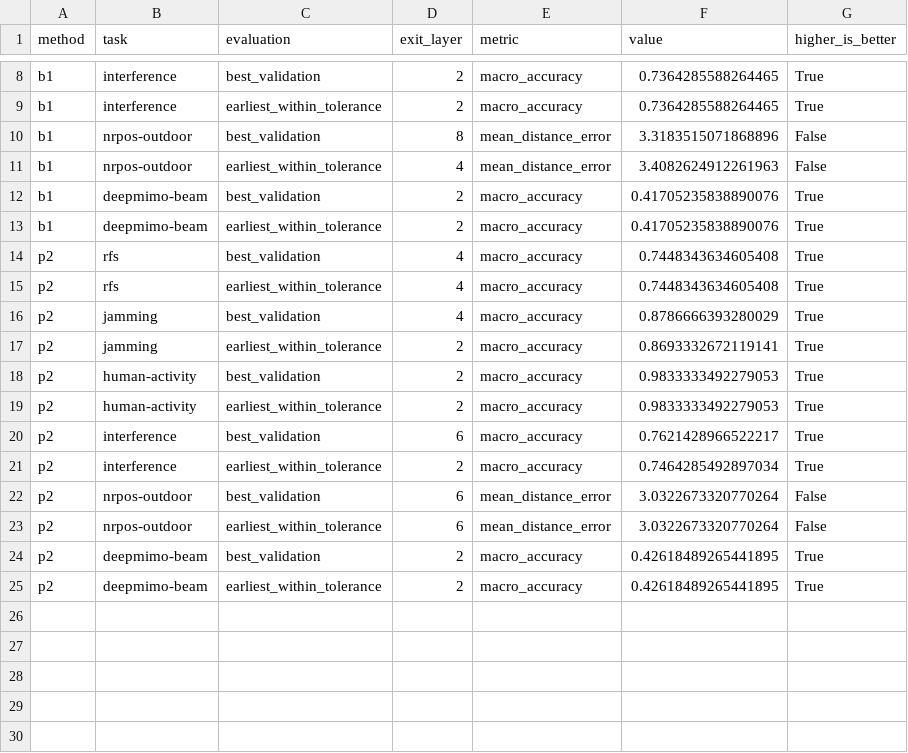
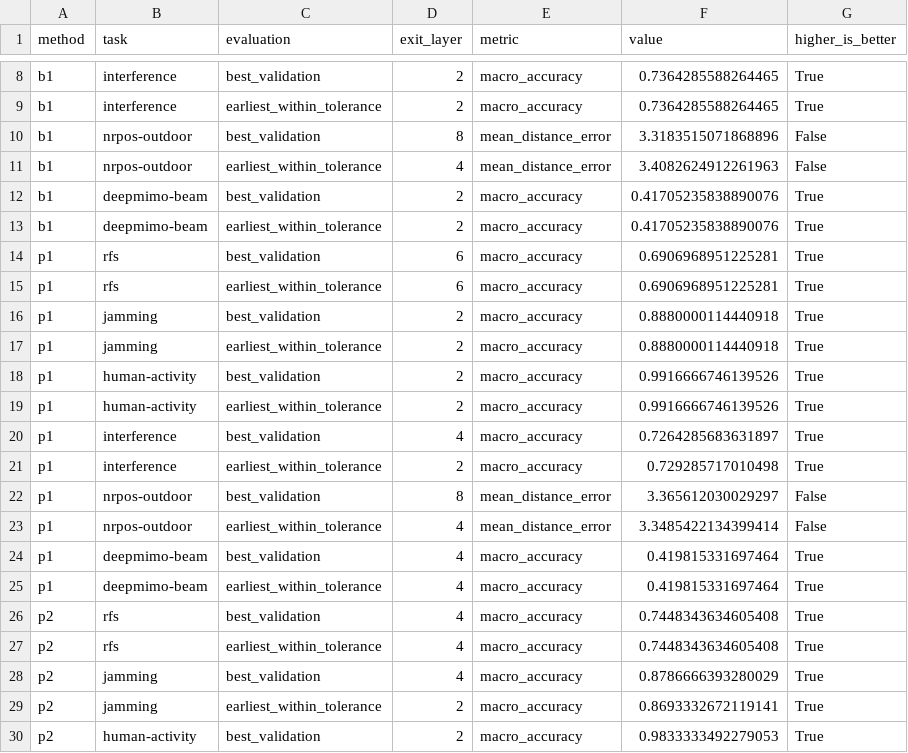
Before and after one commit to MuhammadSufyanHaider01/Hierarchical-MultiScaleJEPA, a CSV file: reports/masking_study/time_n6/table_selected_exits.csv, drawn as a sheet; only a part is shown, gaps mark what is left out; the shorter side is filled out with more unchanged rows.

```diff
--- a/reports/masking_study/time_n6/table_selected_exits.csv
+++ b/reports/masking_study/time_n6/table_selected_exits.csv
@@ -13,2 +13,14 @@ b1,deepmimo-beam,best_validation,2,macro_accuracy,0.41705235838890076,True
 b1,deepmimo-beam,earliest_within_tolerance,2,macro_accuracy,0.41705235838890076,True
+p1,rfs,best_validation,6,macro_accuracy,0.6906968951225281,True
+p1,rfs,earliest_within_tolerance,6,macro_accuracy,0.6906968951225281,True
+p1,jamming,best_validation,2,macro_accuracy,0.8880000114440918,True
+p1,jamming,earliest_within_tolerance,2,macro_accuracy,0.8880000114440918,True
+p1,human-activity,best_validation,2,macro_accuracy,0.9916666746139526,True
+p1,human-activity,earliest_within_tolerance,2,macro_accuracy,0.9916666746139526,True
+p1,interference,best_validation,4,macro_accuracy,0.7264285683631897,True
+p1,interference,earliest_within_tolerance,2,macro_accuracy,0.729285717010498,True
+p1,nrpos-outdoor,best_validation,8,mean_distance_error,3.365612030029297,False
+p1,nrpos-outdoor,earliest_within_tolerance,4,mean_distance_error,3.3485422134399414,False
+p1,deepmimo-beam,best_validation,4,macro_accuracy,0.419815331697464,True
+p1,deepmimo-beam,earliest_within_tolerance,4,macro_accuracy,0.419815331697464,True
 p2,rfs,best_validation,4,macro_accuracy,0.7448343634605408,True
```
Also changed, not shown: reports/masking_study/time_n6/table_all_methods_downstream.csv, reports/masking_study/time_n6/table_all_methods_inference.csv, 28 other files.
